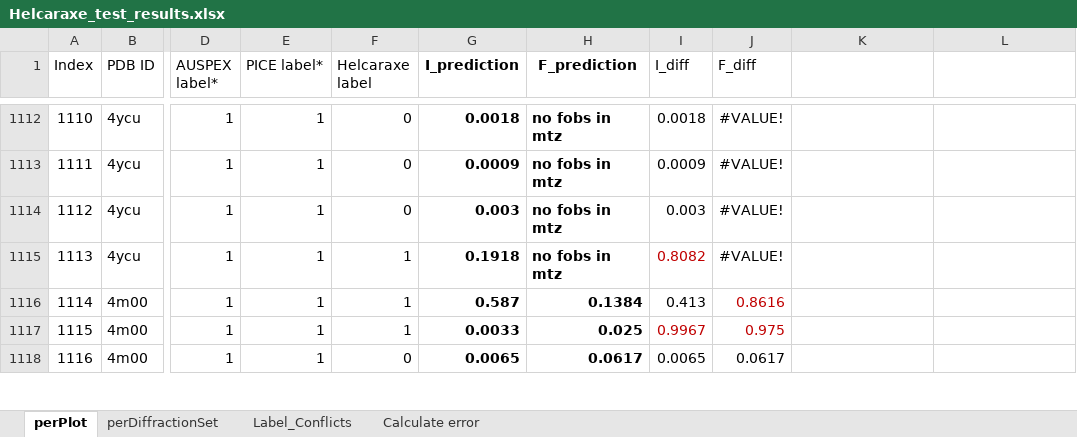
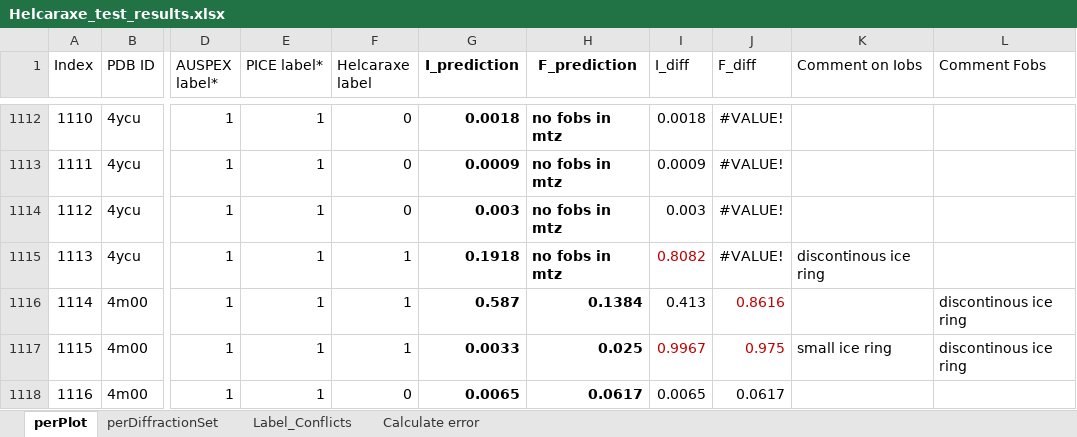
Before and after one commit to thorn-lab/helcaraxe, an Excel workbook: Helcaraxe_program/Helcaraxe_test_results.xlsx, sheet perPlot, drawn as a sheet; only a part is shown, gaps mark what is left out; values as stored, in another font and other column widths than the file's, no borders; charts and pictures not drawn; the diff covers the shown part only; the diff names each change by its address in the sheet, - before the commit and + after, or states it on an @@ line.

```diff
--- a/Helcaraxe_program/Helcaraxe_test_results.xlsx (sheet perPlot)
+++ b/Helcaraxe_program/Helcaraxe_test_results.xlsx (sheet perPlot)
-K1: (empty)
+K1: Comment on Iobs
-L1: (empty)
+L1: Comment Fobs
-K1115 (Comment on Iobs): (empty)
+K1115 (Comment on Iobs): discontinous ice ring
-L1116:L1117 (Comment Fobs): (empty)
+L1116:L1117 (Comment Fobs): discontinous ice ring
-K1117 (Comment on Iobs): (empty)
+K1117 (Comment on Iobs): small ice ring
```
Also changed, not shown: 37 edited cells elsewhere in this sheet, charts or pictures, 13 other files.
